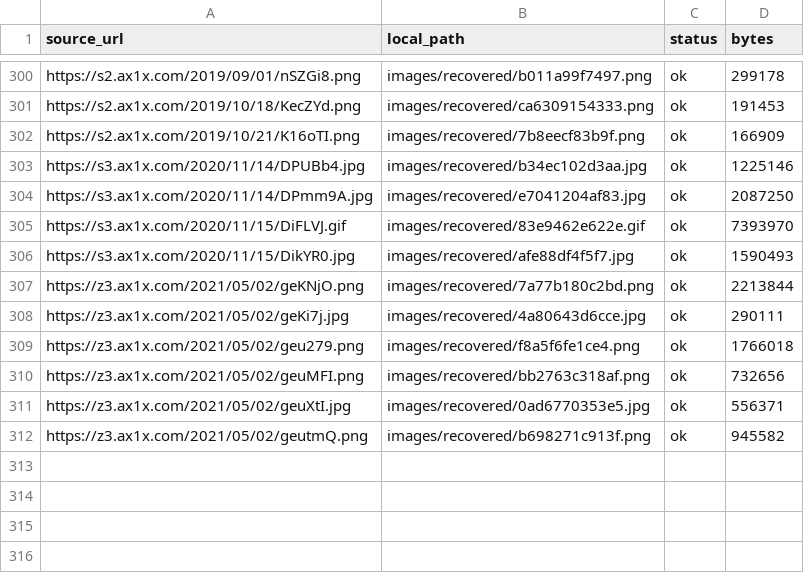
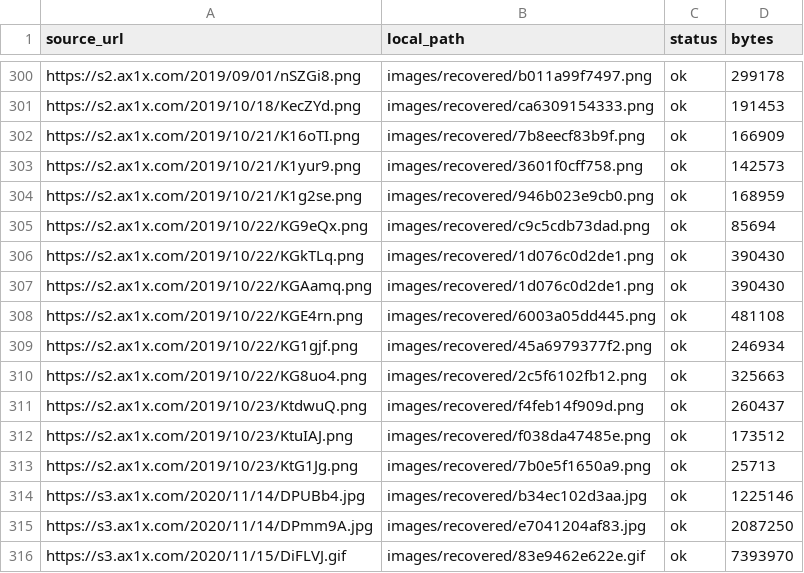
Before and after one commit to madneal/blog-image, a TSV file: MIGRATION-MAP.tsv, drawn as a sheet; only a part is shown, gaps mark what is left out; the shorter side is filled out with more unchanged rows; the diff names each change by its address in the sheet, - before the commit and + after, or states it on an @@ line.

Commit message:
Recover images for 1024 full-stack article

```diff
--- a/MIGRATION-MAP.tsv
+++ b/MIGRATION-MAP.tsv
+row 303: https://s2.ax1x.com/2019/10/21/K1yur9.png | images/recovered/3601f0cff758.png | ok | 142573
+row 304: https://s2.ax1x.com/2019/10/21/K1g2se.png | images/recovered/946b023e9cb0.png | ok | 168959
+row 305: https://s2.ax1x.com/2019/10/22/KG9eQx.png | images/recovered/c9c5cdb73dad.png | ok | 85694
+row 306: https://s2.ax1x.com/2019/10/22/KGkTLq.png | images/recovered/1d076c0d2de1.png | ok | 390430
+row 307: https://s2.ax1x.com/2019/10/22/KGAamq.png | images/recovered/1d076c0d2de1.png | ok | 390430
+row 308: https://s2.ax1x.com/2019/10/22/KGE4rn.png | images/recovered/6003a05dd445.png | ok | 481108
+row 309: https://s2.ax1x.com/2019/10/22/KG1gjf.png | images/recovered/45a6979377f2.png | ok | 246934
+row 310: https://s2.ax1x.com/2019/10/22/KG8uo4.png | images/recovered/2c5f6102fb12.png | ok | 325663
+row 311: https://s2.ax1x.com/2019/10/23/KtdwuQ.png | images/recovered/f4feb14f909d.png | ok | 260437
+row 312: https://s2.ax1x.com/2019/10/23/KtuIAJ.png | images/recovered/f038da47485e.png | ok | 173512
+row 313: https://s2.ax1x.com/2019/10/23/KtG1Jg.png | images/recovered/7b0e5f1650a9.png | ok | 25713
```
Also changed, not shown: 10 other files.
